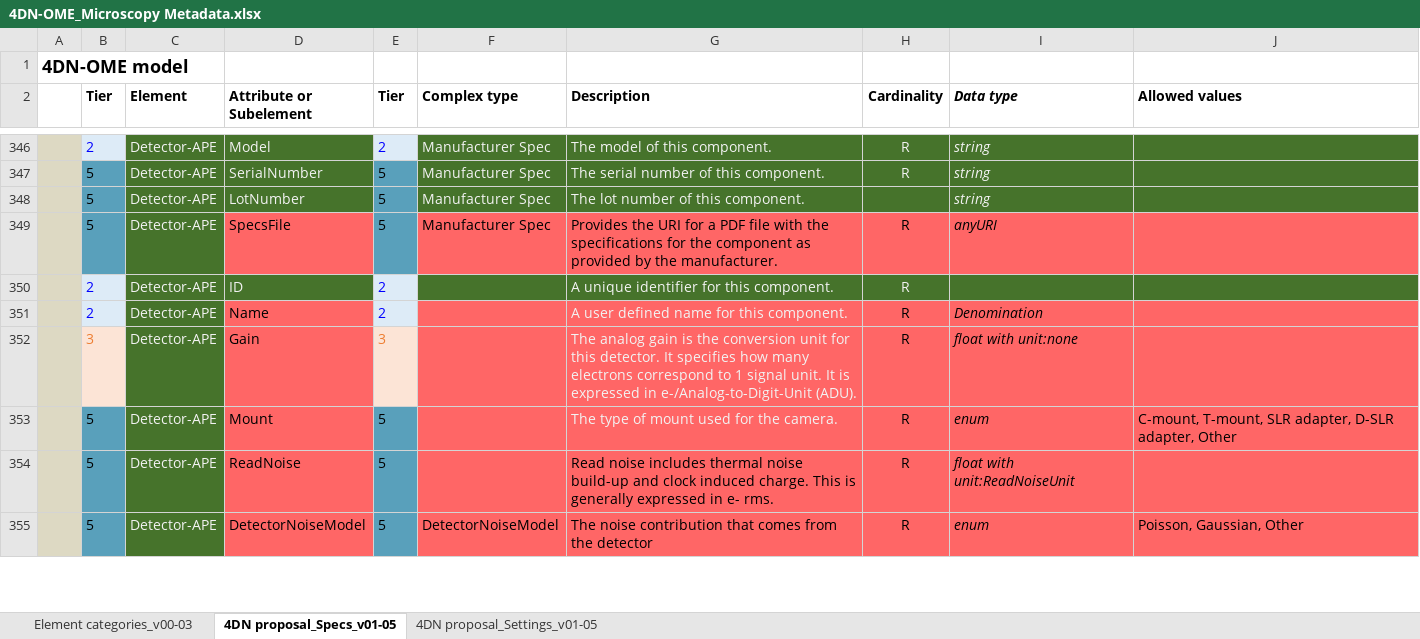
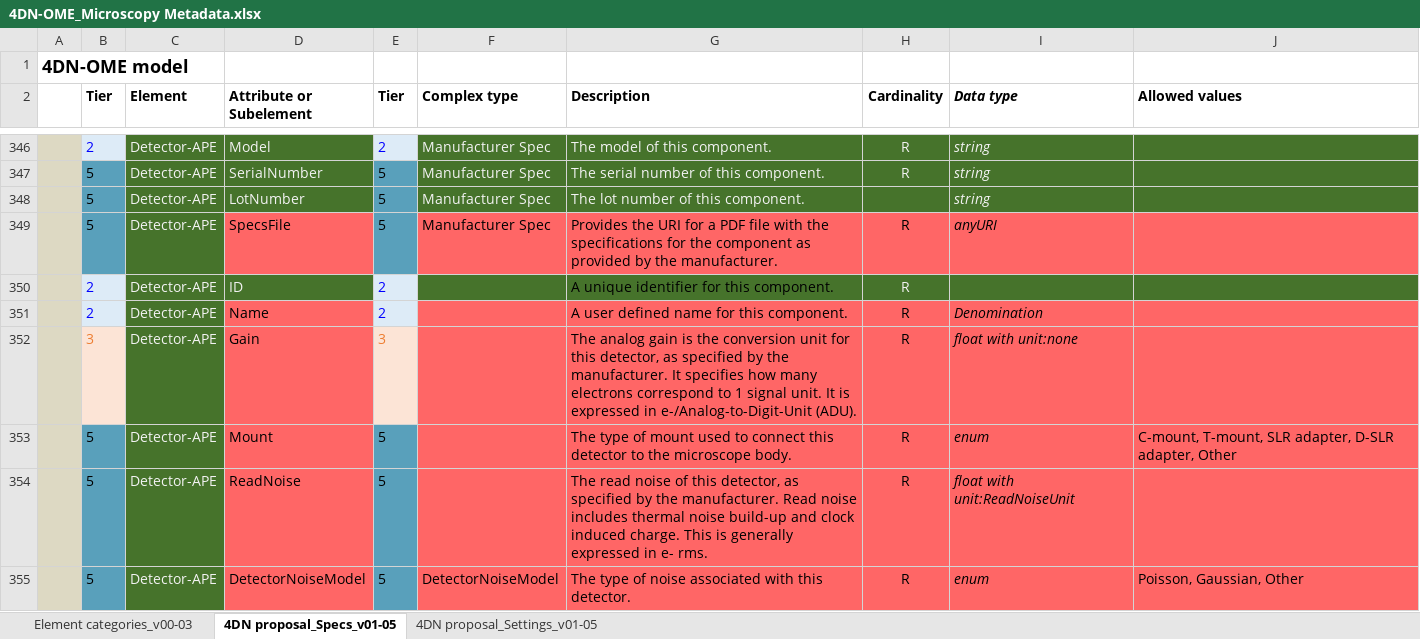
Before and after one commit to WU-BIMAC/NBOMicroscopyMetadataSpecs, an Excel workbook: Model/in progress/v01-05/4DN-OME_Microscopy Metadata.xlsx, sheet 4DN proposal_Specs_v01-05, drawn as a sheet; only a part is shown, gaps mark what is left out; values as stored, in another font and other column widths than the file's, no borders; the diff covers the shown part only; the diff names each change by its address in the sheet, - before the commit and + after, or states it on an @@ line.

Commit message:
More descriptions changes

```diff
--- a/Model/in progress/v01-05/4DN-OME_Microscopy Metadata.xlsx (sheet 4DN proposal_Specs_v01-05)
+++ b/Model/in progress/v01-05/4DN-OME_Microscopy Metadata.xlsx (sheet 4DN proposal_Specs_v01-05)
-G350:G353 text colour: #F2F2F2
+G350:G353 text colour: black
-G352 (Description): …for this detector. It specifies…
+G352 (Description): …for this detector, as specified by the manufacturer. It specifies…
-G353 (Description): …mount used for the camera.
+G353 (Description): …mount used to connect this detector to the microscope body.
-G354 (Description): Read noise…
+G354 (Description): The read noise of this detector, as specified by the manufacturer. Read noise…
-G355 (Description): The noise contribution that comes from the detector
+G355 (Description): The type of noise associated with this detector.
```
Also changed, not shown: 21 edited cells elsewhere in this sheet, 1 other file.
